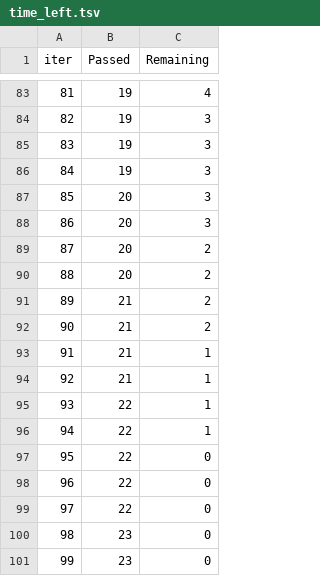
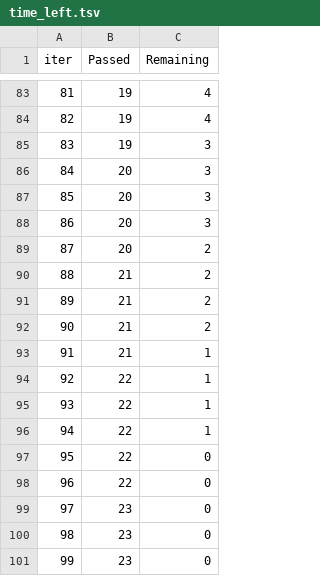
Before and after one commit to aditya-pandey-ai/mlproject, a TSV file: catboost_info/time_left.tsv, drawn as a sheet; only a part is shown, gaps mark what is left out; the diff covers the shown part only.

```diff
--- a/catboost_info/time_left.tsv
+++ b/catboost_info/time_left.tsv
@@ -83,5 +83,5 @@ iter	Passed	Remaining
 81	19	4
-82	19	3
+82	19	4
 83	19	3
-84	19	3
+84	20	3
 85	20	3
@@ -89,3 +89,3 @@ iter	Passed	Remaining
 87	20	2
-88	20	2
+88	21	2
 89	21	2
@@ -93,3 +93,3 @@ iter	Passed	Remaining
 91	21	1
-92	21	1
+92	22	1
 93	22	1
@@ -98,3 +98,3 @@ iter	Passed	Remaining
 96	22	0
-97	22	0
+97	23	0
 98	23	0
```
Also changed, not shown: 44 edited cells elsewhere in this file, 4 other files.
